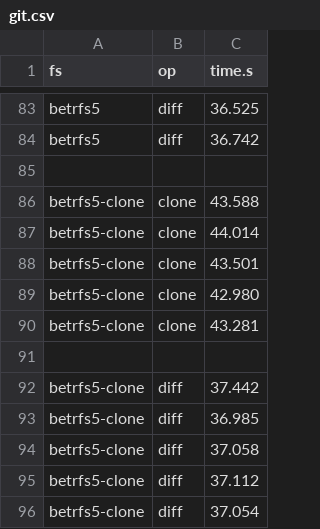
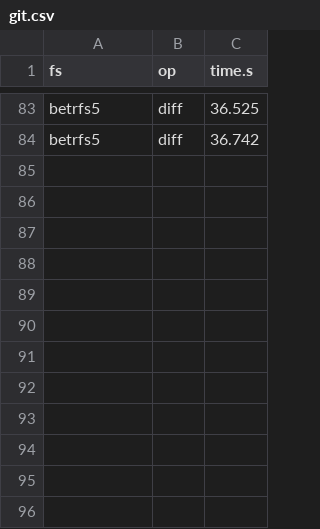
Before and after one commit to zhanyang/dissertation, a CSV file: data/raw/git.csv, drawn as a sheet; only a part is shown, gaps mark what is left out.

```diff
--- a/data/raw/git.csv
+++ b/data/raw/git.csv
@@ -84,13 +84 @@ betrfs5, diff, 36.525
 betrfs5, diff, 36.742
-
-betrfs5-clone, clone, 43.588
-betrfs5-clone, clone, 44.014
-betrfs5-clone, clone, 43.501
-betrfs5-clone, clone, 42.980
-betrfs5-clone, clone, 43.281
-
-betrfs5-clone, diff, 37.442
-betrfs5-clone, diff, 36.985
-betrfs5-clone, diff, 37.058
-betrfs5-clone, diff, 37.112
-betrfs5-clone, diff, 37.054
```
Also changed, not shown: data/dir_ops_aged.csv, data/git.csv, 4 other files.
